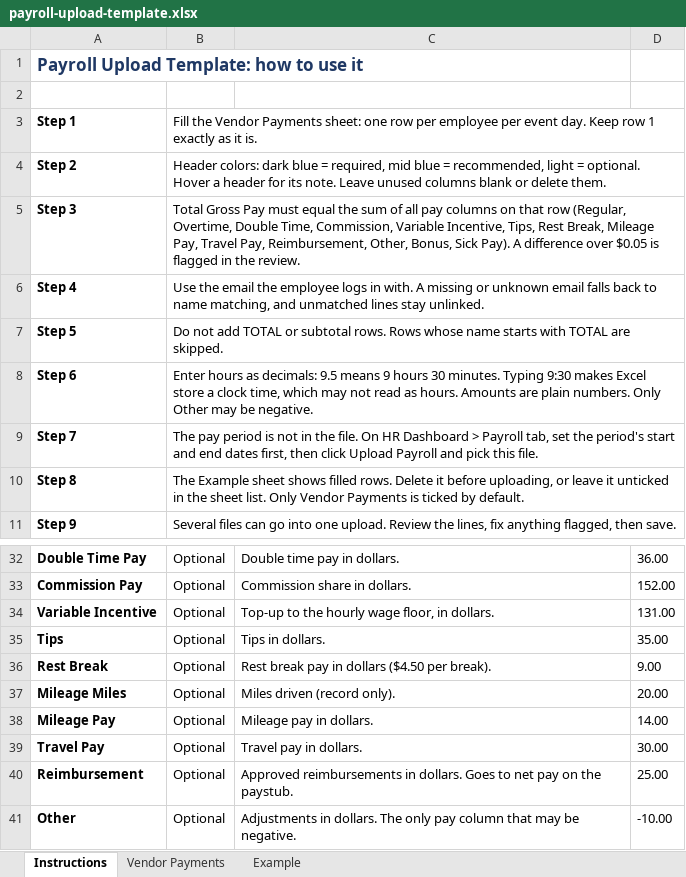
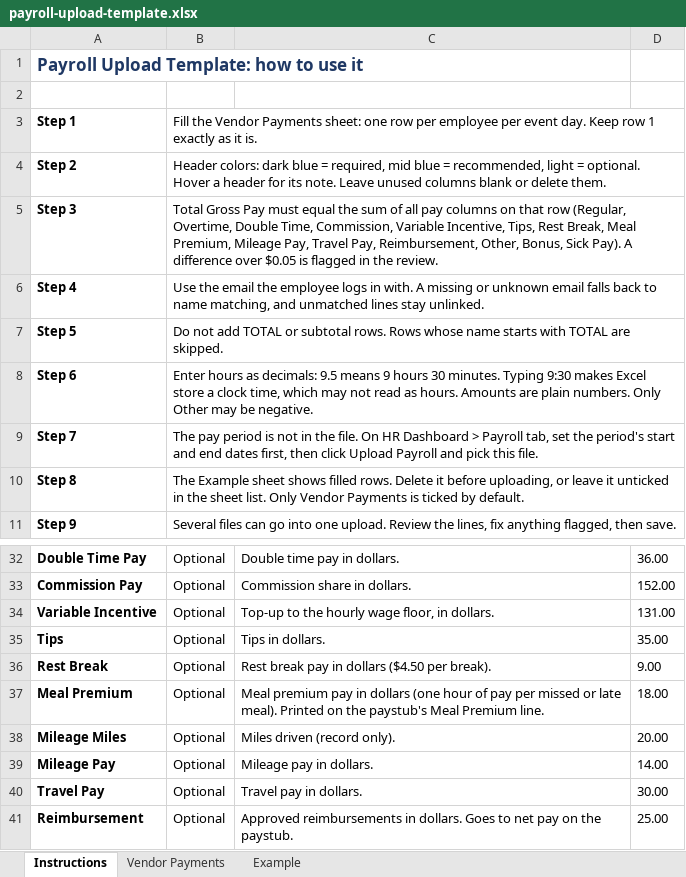
Before and after one commit to sebastiancastao/pds, an Excel workbook: public/templates/payroll-upload-template.xlsx, sheet Instructions, drawn as a sheet; only a part is shown, gaps mark what is left out; the shorter side is filled out with more unchanged rows; values as stored, in another font and other column widths than the file's, no borders; the diff names each change by its address in the sheet, - before the commit and + after, or states it on an @@ line.

```diff
--- a/public/templates/payroll-upload-template.xlsx (sheet Instructions)
+++ b/public/templates/payroll-upload-template.xlsx (sheet Instructions)
-B5: …Rest Break, Mileage Pay,…
+B5: …Rest Break, Meal Premium, Mileage Pay,…
+row 37: Meal Premium | Optional | Meal premium pay in dollars (one hour of pay per missed or late meal). Printed on the paystub's Meal Premium line. | 18.00
```
Also changed, not shown: sheet Example, sheet Vendor Payments, 9 other files.
